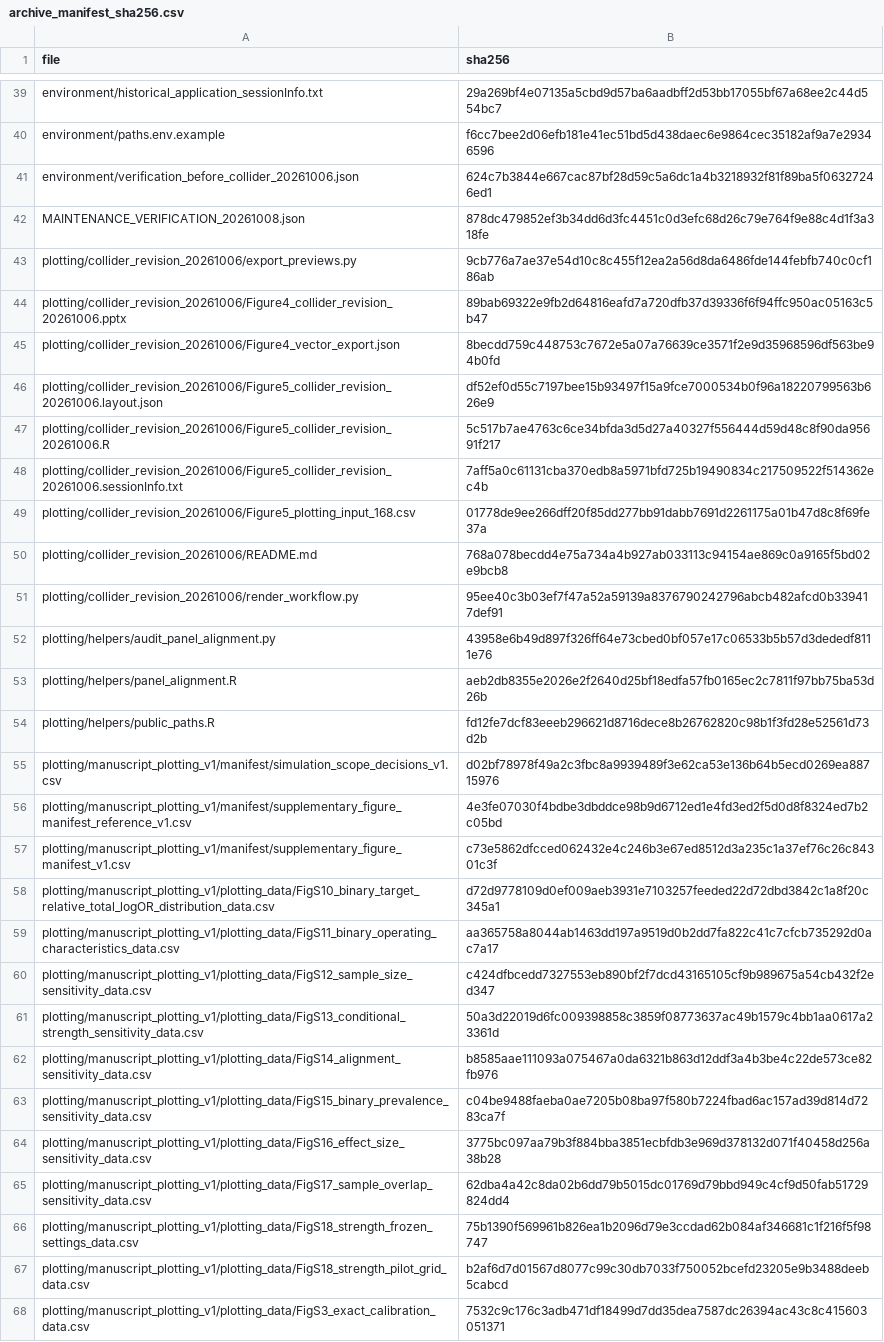
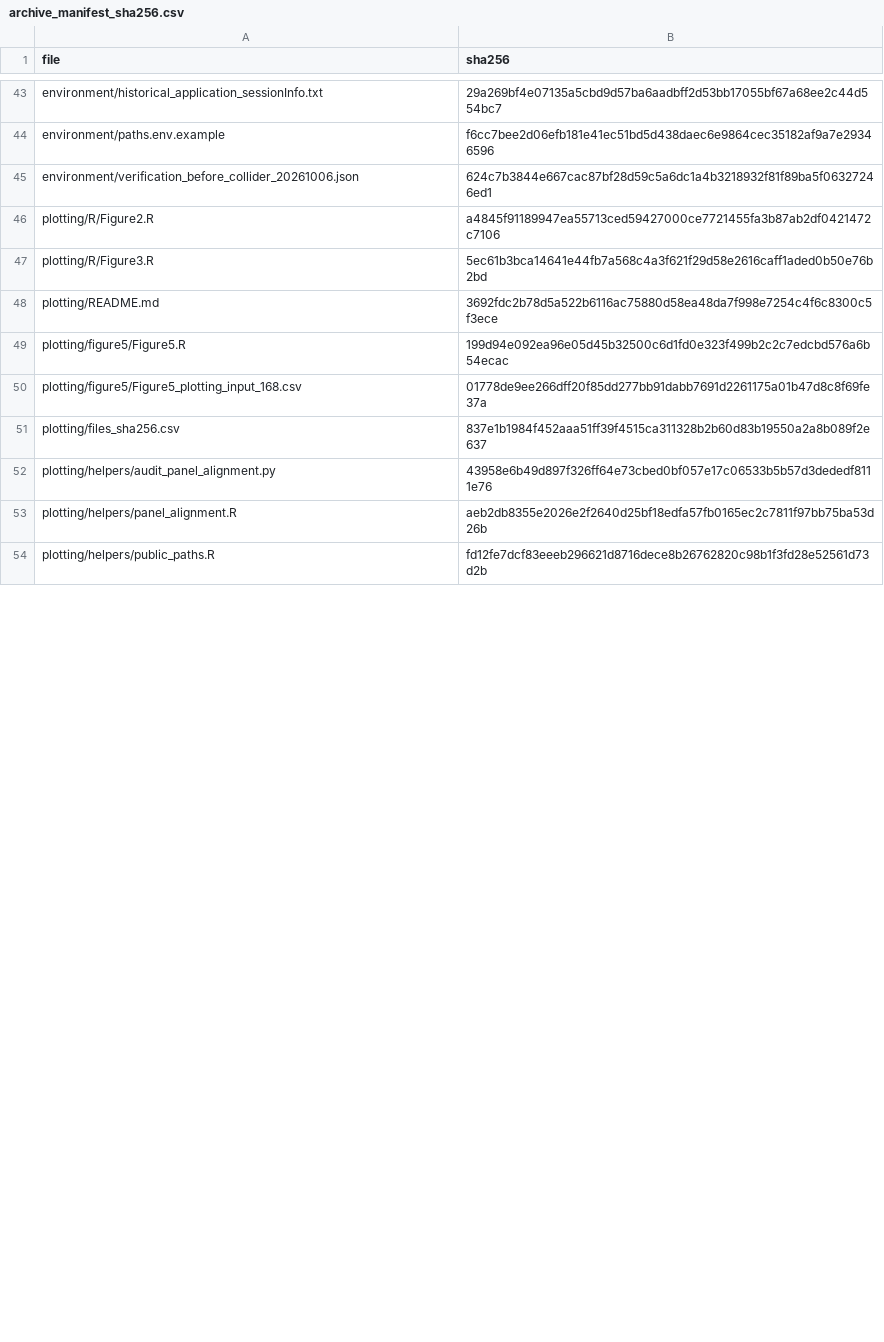
Before and after one commit to wuyutong-user/mvmr-collapsibility, a CSV file: archive_manifest_sha256.csv, drawn as a sheet; only a part is shown, gaps mark what is left out; the diff covers the shown part only.

Commit message:
Synchronize the slim code archive

```diff
--- a/archive_manifest_sha256.csv
+++ b/archive_manifest_sha256.csv
@@ -41,12 +45,8 @@ environment/paths.env.example,f6cc7bee2d06efb181e41ec51bd5d438daec6e9864cec35182
 environment/verification_before_collider_20261006.json,624c7b3844e667cac87bf28d59c5a6dc1a4b3218932f81f89ba5f06327246ed1
-MAINTENANCE_VERIFICATION_20261008.json,878dc479852ef3b34dd6d3fc4451c0d3efc68d26c79e764f9e88c4d1f3a318fe
-plotting/collider_revision_20261006/export_previews.py,9cb776a7ae37e54d10c8c455f12ea2a56d8da6486fde144febfb740c0cf186ab
-plotting/collider_revision_20261006/Figure4_collider_revision_20261006.pptx,89bab69322e9fb2d64816eafd7a720dfb37d39336f6f94ffc950ac05163c5b47
-plotting/collider_revision_20261006/Figure4_vector_export.json,8becdd759c448753c7672e5a07a76639ce3571f2e9d35968596df563be94b0fd
-plotting/collider_revision_20261006/Figure5_collider_revision_20261006.layout.json,df52ef0d55c7197bee15b93497f15a9fce7000534b0f96a18220799563b626e9
-plotting/collider_revision_20261006/Figure5_collider_revision_20261006.R,5c517b7ae4763c6ce34bfda3d5d27a40327f556444d59d48c8f90da95691f217
-plotting/collider_revision_20261006/Figure5_collider_revision_20261006.sessionInfo.txt,7aff5a0c61131cba370edb8a5971bfd725b19490834c217509522f514362ec4b
-plotting/collider_revision_20261006/Figure5_plotting_input_168.csv,01778de9ee266dff20f85dd277bb91dabb7691d2261175a01b47d8c8f69fe37a
-plotting/collider_revision_20261006/README.md,768a078becdd4e75a734a4b927ab033113c94154ae869c0a9165f5bd02e9bcb8
-plotting/collider_revision_20261006/render_workflow.py,95ee40c3b03ef7f47a52a59139a8376790242796abcb482afcd0b339417def91
+plotting/R/Figure2.R,a4845f91189947ea55713ced59427000ce7721455fa3b87ab2df0421472c7106
+plotting/R/Figure3.R,5ec61b3bca14641e44fb7a568c4a3f621f29d58e2616caff1aded0b50e76b2bd
+plotting/README.md,3692fdc2b78d5a522b6116ac75880d58ea48da7f998e7254c4f6c8300c5f3ece
+plotting/figure5/Figure5.R,199d94e092ea96e05d45b32500c6d1fd0e323f499b2c2c7edcbd576a6b54ecac
+plotting/figure5/Figure5_plotting_input_168.csv,01778de9ee266dff20f85dd277bb91dabb7691d2261175a01b47d8c8f69fe37a
+plotting/files_sha256.csv,837e1b1984f452aaa51ff39f4515ca311328b2b60d83b19550a2a8b089f2e637
 plotting/helpers/audit_panel_alignment.py,43958e6b49d897f326ff64e73cbed0bf057e17c06533b5b57d3dededf8111e76
@@ -54,15 +54 @@ plotting/helpers/panel_alignment.R,aeb2db8355e2026e2f2640d25bf18edfa57fb0165ec2c
 plotting/helpers/public_paths.R,fd12fe7dcf83eeeb296621d8716dece8b26762820c98b1f3fd28e52561d73d2b
-plotting/manuscript_plotting_v1/manifest/simulation_scope_decisions_v1.csv,d02bf78978f49a2c3fbc8a9939489f3e62ca53e136b64b5ecd0269ea88715976
-plotting/manuscript_plotting_v1/manifest/supplementary_figure_manifest_reference_v1.csv,4e3fe07030f4bdbe3dbddce98b9d6712ed1e4fd3ed2f5d0d8f8324ed7b2c05bd
-plotting/manuscript_plotting_v1/manifest/supplementary_figure_manifest_v1.csv,c73e5862dfcced062432e4c246b3e67ed8512d3a235c1a37ef76c26c84301c3f
-plotting/manuscript_plotting_v1/plotting_data/FigS10_binary_target_relative_total_logOR_distribution_data.csv,d72d9778109d0ef009aeb3931e7103257feeded22d72dbd3842c1a8f20c345a1
-plotting/manuscript_plotting_v1/plotting_data/FigS11_binary_operating_characteristics_data.csv,aa365758a8044ab1463dd197a9519d0b2dd7fa822c41c7cfcb735292d0ac7a17
-plotting/manuscript_plotting_v1/plotting_data/FigS12_sample_size_sensitivity_data.csv,c424dfbcedd7327553eb890bf2f7dcd43165105cf9b989675a54cb432f2ed347
-plotting/manuscript_plotting_v1/plotting_data/FigS13_conditional_strength_sensitivity_data.csv,50a3d22019d6fc009398858c3859f08773637ac49b1579c4bb1aa0617a23361d
-plotting/manuscript_plotting_v1/plotting_data/FigS14_alignment_sensitivity_data.csv,b8585aae111093a075467a0da6321b863d12ddf3a4b3be4c22de573ce82fb976
-plotting/manuscript_plotting_v1/plotting_data/FigS15_binary_prevalence_sensitivity_data.csv,c04be9488faeba0ae7205b08ba97f580b7224fbad6ac157ad39d814d7283ca7f
-plotting/manuscript_plotting_v1/plotting_data/FigS16_effect_size_sensitivity_data.csv,3775bc097aa79b3f884bba3851ecbfdb3e969d378132d071f40458d256a38b28
-plotting/manuscript_plotting_v1/plotting_data/FigS17_sample_overlap_sensitivity_data.csv,62dba4a42c8da02b6dd79b5015dc01769d79bbd949c4cf9d50fab51729824dd4
-plotting/manuscript_plotting_v1/plotting_data/FigS18_strength_frozen_settings_data.csv,75b1390f569961b826ea1b2096d79e3ccdad62b084af346681c1f216f5f98747
-plotting/manuscript_plotting_v1/plotting_data/FigS18_strength_pilot_grid_data.csv,b2af6d7d01567d8077c99c30db7033f750052bcefd23205e9b3488deeb5cabcd
-plotting/manuscript_plotting_v1/plotting_data/FigS3_exact_calibration_data.csv,7532c9c176c3adb471df18499d7dd35dea7587dc26394ac43c8c415603051371
```
Also changed, not shown: 4 added rows, 25 removed rows, 8 moved rows and 6 edited cells elsewhere in this file, plotting/files_sha256.csv, release_manifest_sha256.csv, 7 other files.
